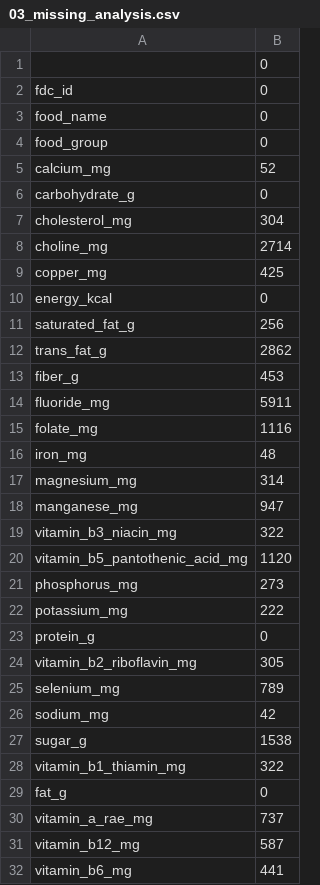
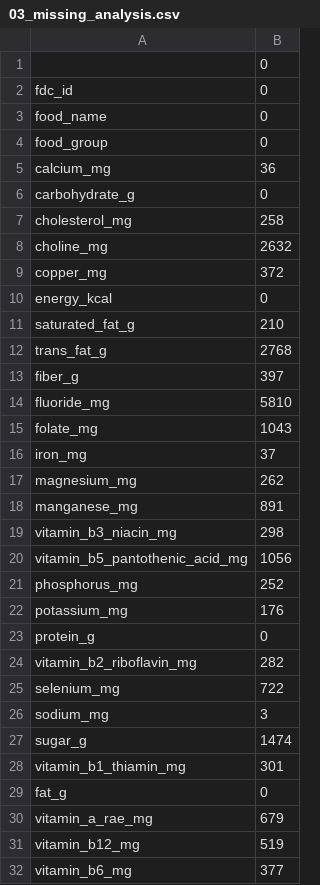
Before and after one commit to dickyfp6/chronobite, a CSV file: A. Data/Data Processed/03_missing_analysis.csv, drawn as a sheet; only a part is shown; the diff covers the shown part only.

```diff
--- a/A. Data/Data Processed/03_missing_analysis.csv
+++ b/A. Data/Data Processed/03_missing_analysis.csv
@@ -4,29 +4,29 @@ food_name,0
 food_group,0
-calcium_mg,52
+calcium_mg,36
 carbohydrate_g,0
-cholesterol_mg,304
-choline_mg,2714
-copper_mg,425
+cholesterol_mg,258
+choline_mg,2632
+copper_mg,372
 energy_kcal,0
-saturated_fat_g,256
-trans_fat_g,2862
-fiber_g,453
-fluoride_mg,5911
-folate_mg,1116
-iron_mg,48
-magnesium_mg,314
-manganese_mg,947
-vitamin_b3_niacin_mg,322
-vitamin_b5_pantothenic_acid_mg,1120
-phosphorus_mg,273
-potassium_mg,222
+saturated_fat_g,210
+trans_fat_g,2768
+fiber_g,397
+fluoride_mg,5810
+folate_mg,1043
+iron_mg,37
+magnesium_mg,262
+manganese_mg,891
+vitamin_b3_niacin_mg,298
+vitamin_b5_pantothenic_acid_mg,1056
+phosphorus_mg,252
+potassium_mg,176
 protein_g,0
-vitamin_b2_riboflavin_mg,305
-selenium_mg,789
-sodium_mg,42
-sugar_g,1538
-vitamin_b1_thiamin_mg,322
+vitamin_b2_riboflavin_mg,282
+selenium_mg,722
+sodium_mg,3
+sugar_g,1474
+vitamin_b1_thiamin_mg,301
 fat_g,0
-vitamin_a_rae_mg,737
-vitamin_b12_mg,587
-vitamin_b6_mg,441
+vitamin_a_rae_mg,679
+vitamin_b12_mg,519
+vitamin_b6_mg,377
```
Also changed, not shown: 5 edited cells elsewhere in this file, 4 other files.
